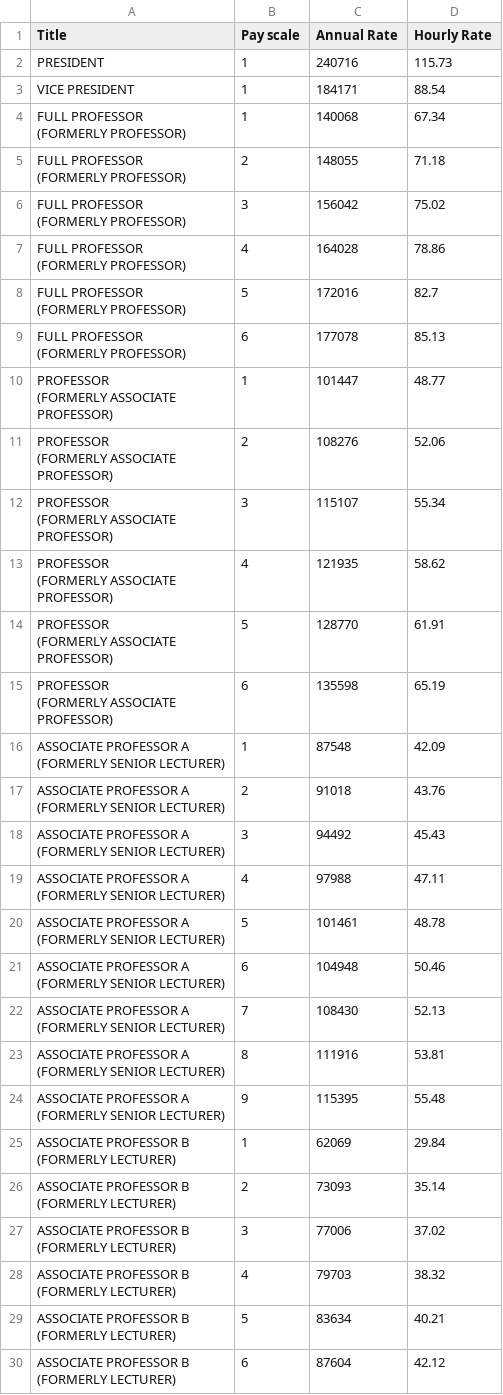
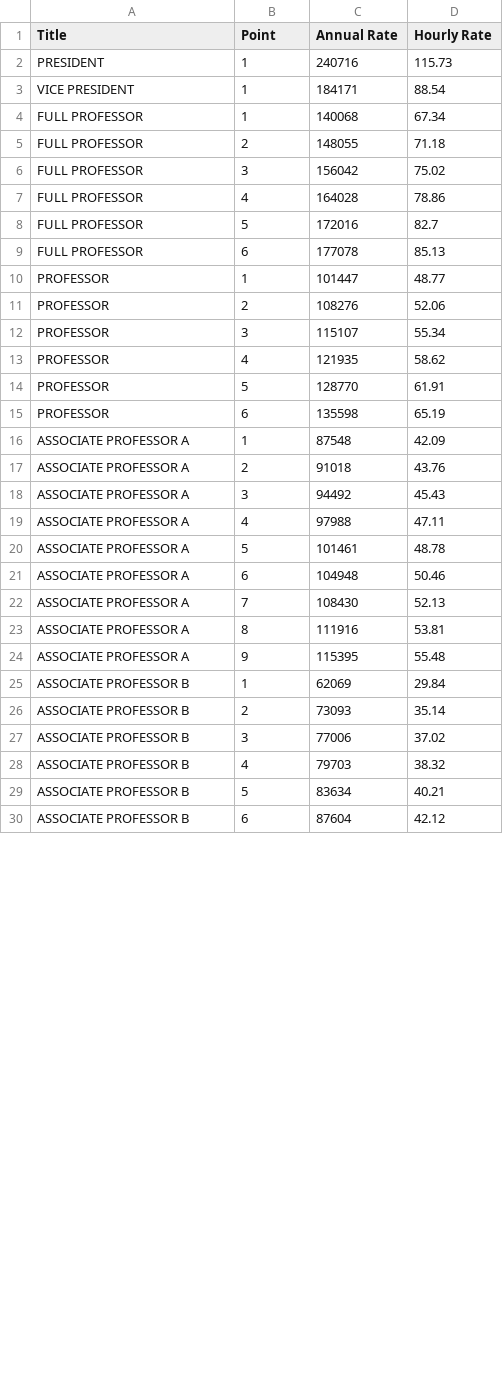
Before and after one commit to Dylanperry04/Object-Oriented-Development-project-group-6, a CSV file: PayScale.csv, drawn as a sheet; only a part is shown; the diff covers the shown part only.

```diff
--- a/PayScale.csv
+++ b/PayScale.csv
@@ -1,63 +1,30 @@
-Title,Pay scale,Annual Rate,Hourly Rate
+Title,Point,Annual Rate,Hourly Rate
 PRESIDENT,1,240716,115.73
 VICE PRESIDENT,1,184171,88.54
-"FULL PROFESSOR
-(FORMERLY PROFESSOR)",1,140068,67.34
-"FULL PROFESSOR
-(FORMERLY PROFESSOR)",2,148055,71.18
-"FULL PROFESSOR
-(FORMERLY PROFESSOR)",3,156042,75.02
-"FULL PROFESSOR
-(FORMERLY PROFESSOR)",4,164028,78.86
-"FULL PROFESSOR
-(FORMERLY PROFESSOR)",5,172016,82.7
-"FULL PROFESSOR
-(FORMERLY PROFESSOR)",6,177078,85.13
-"PROFESSOR
-(FORMERLY ASSOCIATE
-PROFESSOR)",1,101447,48.77
-"PROFESSOR
-(FORMERLY ASSOCIATE
-PROFESSOR)",2,108276,52.06
-"PROFESSOR
-(FORMERLY ASSOCIATE
-PROFESSOR)",3,115107,55.34
-"PROFESSOR
-(FORMERLY ASSOCIATE
-PROFESSOR)",4,121935,58.62
-"PROFESSOR
-(FORMERLY ASSOCIATE
-PROFESSOR)",5,128770,61.91
-"PROFESSOR
-(FORMERLY ASSOCIATE
-PROFESSOR)",6,135598,65.19
-"ASSOCIATE PROFESSOR A
-(FORMERLY SENIOR LECTURER)",1,87548,42.09
-"ASSOCIATE PROFESSOR A
-(FORMERLY SENIOR LECTURER)",2,91018,43.76
-"ASSOCIATE PROFESSOR A
-(FORMERLY SENIOR LECTURER)",3,94492,45.43
-"ASSOCIATE PROFESSOR A
-(FORMERLY SENIOR LECTURER)",4,97988,47.11
-"ASSOCIATE PROFESSOR A
-(FORMERLY SENIOR LECTURER)",5,101461,48.78
-"ASSOCIATE PROFESSOR A
-(FORMERLY SENIOR LECTURER)",6,104948,50.46
-"ASSOCIATE PROFESSOR A
-(FORMERLY SENIOR LECTURER)",7,108430,52.13
-"ASSOCIATE PROFESSOR A
-(FORMERLY SENIOR LECTURER)",8,111916,53.81
-"ASSOCIATE PROFESSOR A
-(FORMERLY SENIOR LECTURER)",9,115395,55.48
-"ASSOCIATE PROFESSOR B
-(FORMERLY LECTURER)",1,62069,29.84
-"ASSOCIATE PROFESSOR B
-(FORMERLY LECTURER)",2,73093,35.14
-"ASSOCIATE PROFESSOR B
-(FORMERLY LECTURER)",3,77006,37.02
-"ASSOCIATE PROFESSOR B
-(FORMERLY LECTURER)",4,79703,38.32
-"ASSOCIATE PROFESSOR B
-(FORMERLY LECTURER)",5,83634,40.21
-"ASSOCIATE PROFESSOR B
-(FORMERLY LECTURER)",6,87604,42.12
+FULL PROFESSOR,1,140068,67.34
+FULL PROFESSOR,2,148055,71.18
+FULL PROFESSOR,3,156042,75.02
+FULL PROFESSOR,4,164028,78.86
+FULL PROFESSOR,5,172016,82.7
+FULL PROFESSOR,6,177078,85.13
+PROFESSOR,1,101447,48.77
+PROFESSOR,2,108276,52.06
+PROFESSOR,3,115107,55.34
+PROFESSOR,4,121935,58.62
+PROFESSOR,5,128770,61.91
+PROFESSOR,6,135598,65.19
+ASSOCIATE PROFESSOR A,1,87548,42.09
+ASSOCIATE PROFESSOR A,2,91018,43.76
+ASSOCIATE PROFESSOR A,3,94492,45.43
+ASSOCIATE PROFESSOR A,4,97988,47.11
+ASSOCIATE PROFESSOR A,5,101461,48.78
+ASSOCIATE PROFESSOR A,6,104948,50.46
+ASSOCIATE PROFESSOR A,7,108430,52.13
+ASSOCIATE PROFESSOR A,8,111916,53.81
+ASSOCIATE PROFESSOR A,9,115395,55.48
+ASSOCIATE PROFESSOR B,1,62069,29.84
+ASSOCIATE PROFESSOR B,2,73093,35.14
+ASSOCIATE PROFESSOR B,3,77006,37.02
+ASSOCIATE PROFESSOR B,4,79703,38.32
+ASSOCIATE PROFESSOR B,5,83634,40.21
+ASSOCIATE PROFESSOR B,6,87604,42.12
```
Also changed, not shown: 11 removed rows and 70 edited cells elsewhere in this file, 7 other files.
